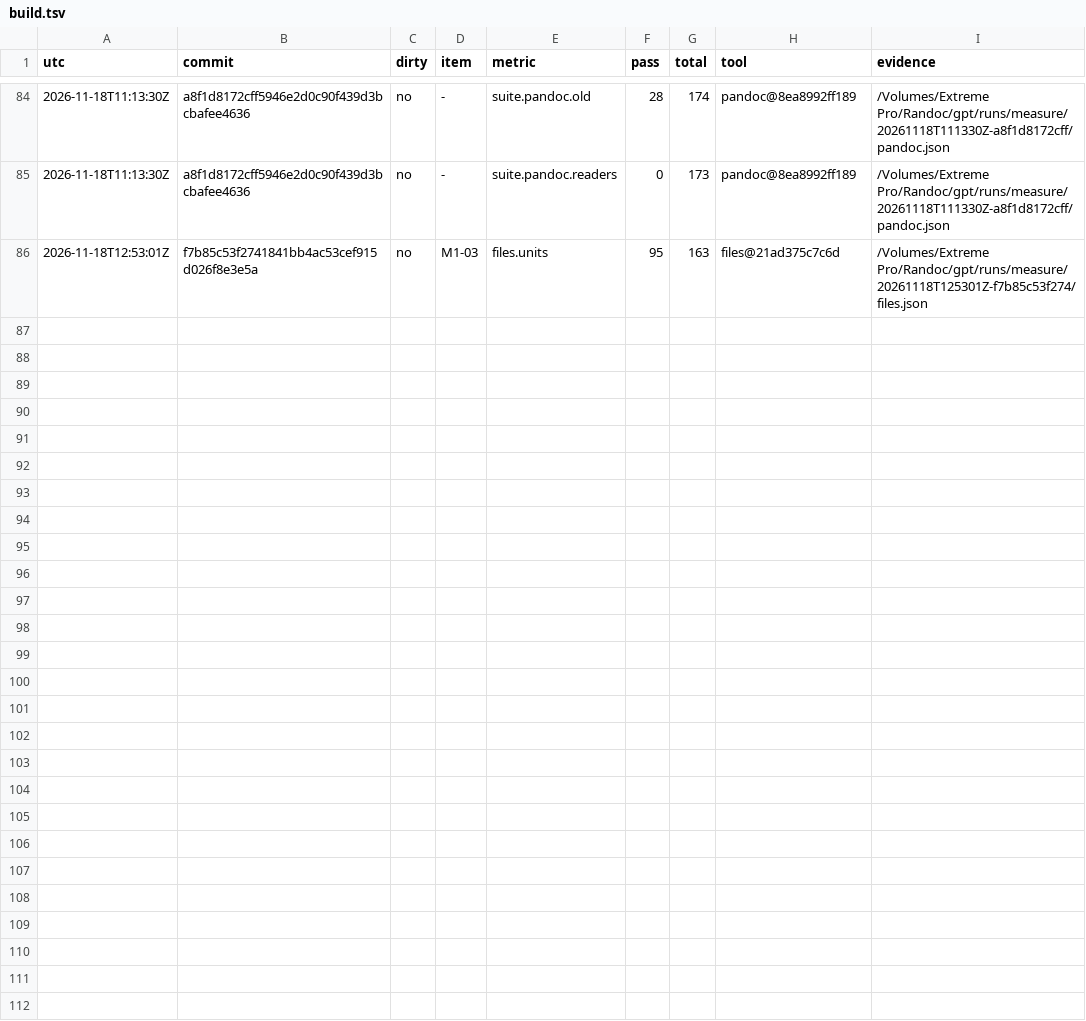
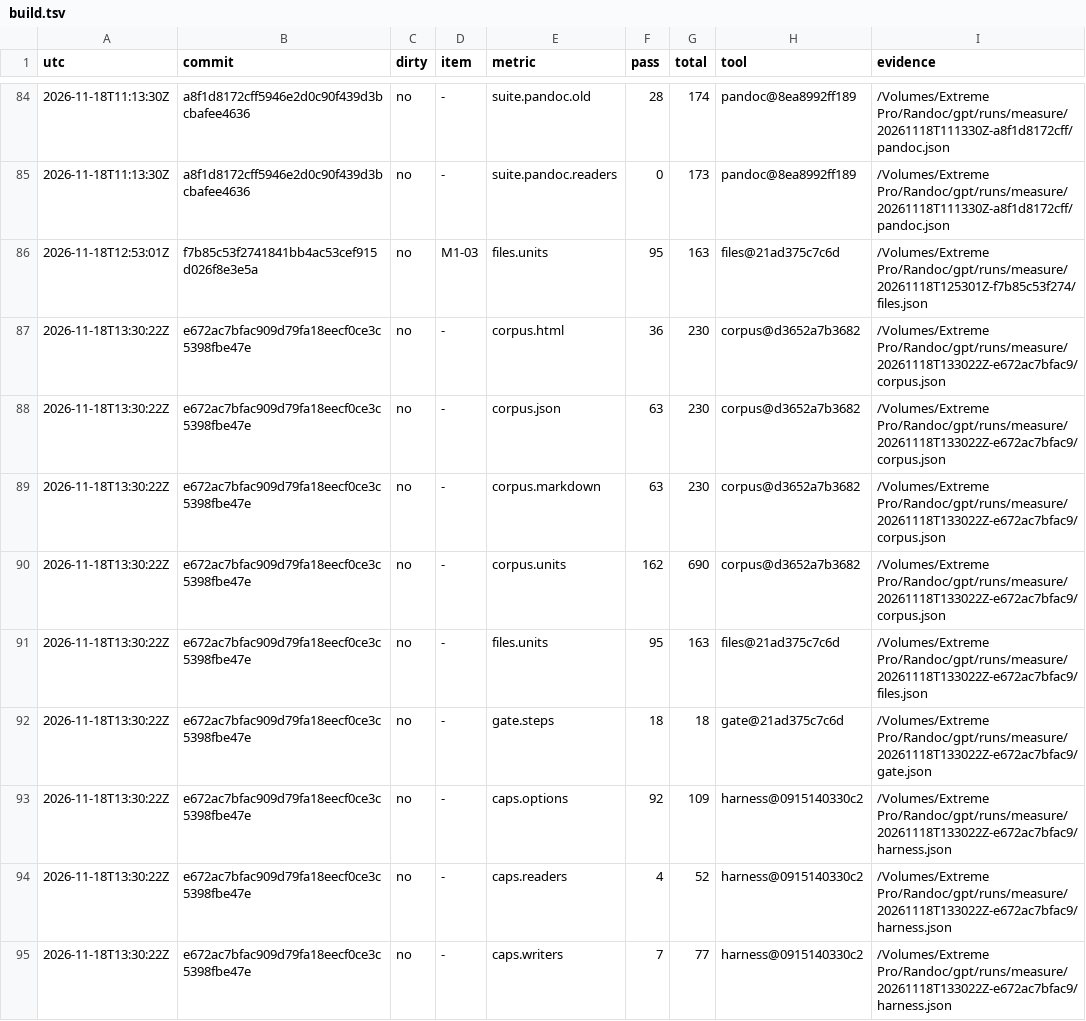
Before and after one commit to dvgyl/randoc, a TSV file: plan/scoreboard/build.tsv, drawn as a sheet; only a part is shown, gaps mark what is left out; the diff covers the shown part only.

Commit message:
chore(plan): record the M1-03 branch measurement [ops]

```diff
--- a/plan/scoreboard/build.tsv
+++ b/plan/scoreboard/build.tsv
@@ -86 +86,10 @@ utc	commit	dirty	item	metric	pass	total	tool	evidence
 2026-11-18T12:53:01Z	f7b85c53f2741841bb4ac53cef915d026f8e3e5a	no	M1-03	files.units	95	163	files@21ad375c7c6d	/Volumes/Extreme Pro/Randoc/gpt/runs/measure/20261118T125301Z-f7b85c53f274/files.json
+2026-11-18T13:30:22Z	e672ac7bfac909d79fa18eecf0ce3c5398fbe47e	no	-	corpus.html	36	230	corpus@d3652a7b3682	/Volumes/Extreme Pro/Randoc/gpt/runs/measure/20261118T133022Z-e672ac7bfac9/corpus.json
+2026-11-18T13:30:22Z	e672ac7bfac909d79fa18eecf0ce3c5398fbe47e	no	-	corpus.json	63	230	corpus@d3652a7b3682	/Volumes/Extreme Pro/Randoc/gpt/runs/measure/20261118T133022Z-e672ac7bfac9/corpus.json
+2026-11-18T13:30:22Z	e672ac7bfac909d79fa18eecf0ce3c5398fbe47e	no	-	corpus.markdown	63	230	corpus@d3652a7b3682	/Volumes/Extreme Pro/Randoc/gpt/runs/measure/20261118T133022Z-e672ac7bfac9/corpus.json
+2026-11-18T13:30:22Z	e672ac7bfac909d79fa18eecf0ce3c5398fbe47e	no	-	corpus.units	162	690	corpus@d3652a7b3682	/Volumes/Extreme Pro/Randoc/gpt/runs/measure/20261118T133022Z-e672ac7bfac9/corpus.json
+2026-11-18T13:30:22Z	e672ac7bfac909d79fa18eecf0ce3c5398fbe47e	no	-	files.units	95	163	files@21ad375c7c6d	/Volumes/Extreme Pro/Randoc/gpt/runs/measure/20261118T133022Z-e672ac7bfac9/files.json
+2026-11-18T13:30:22Z	e672ac7bfac909d79fa18eecf0ce3c5398fbe47e	no	-	gate.steps	18	18	gate@21ad375c7c6d	/Volumes/Extreme Pro/Randoc/gpt/runs/measure/20261118T133022Z-e672ac7bfac9/gate.json
+2026-11-18T13:30:22Z	e672ac7bfac909d79fa18eecf0ce3c5398fbe47e	no	-	caps.options	92	109	harness@0915140330c2	/Volumes/Extreme Pro/Randoc/gpt/runs/measure/20261118T133022Z-e672ac7bfac9/harness.json
+2026-11-18T13:30:22Z	e672ac7bfac909d79fa18eecf0ce3c5398fbe47e	no	-	caps.readers	4	52	harness@0915140330c2	/Volumes/Extreme Pro/Randoc/gpt/runs/measure/20261118T133022Z-e672ac7bfac9/harness.json
+2026-11-18T13:30:22Z	e672ac7bfac909d79fa18eecf0ce3c5398fbe47e	no	-	caps.writers	7	77	harness@0915140330c2	/Volumes/Extreme Pro/Randoc/gpt/runs/measure/20261118T133022Z-e672ac7bfac9/harness.json
```
Also changed, not shown: 9 added rows elsewhere in this file, 1 other file.
